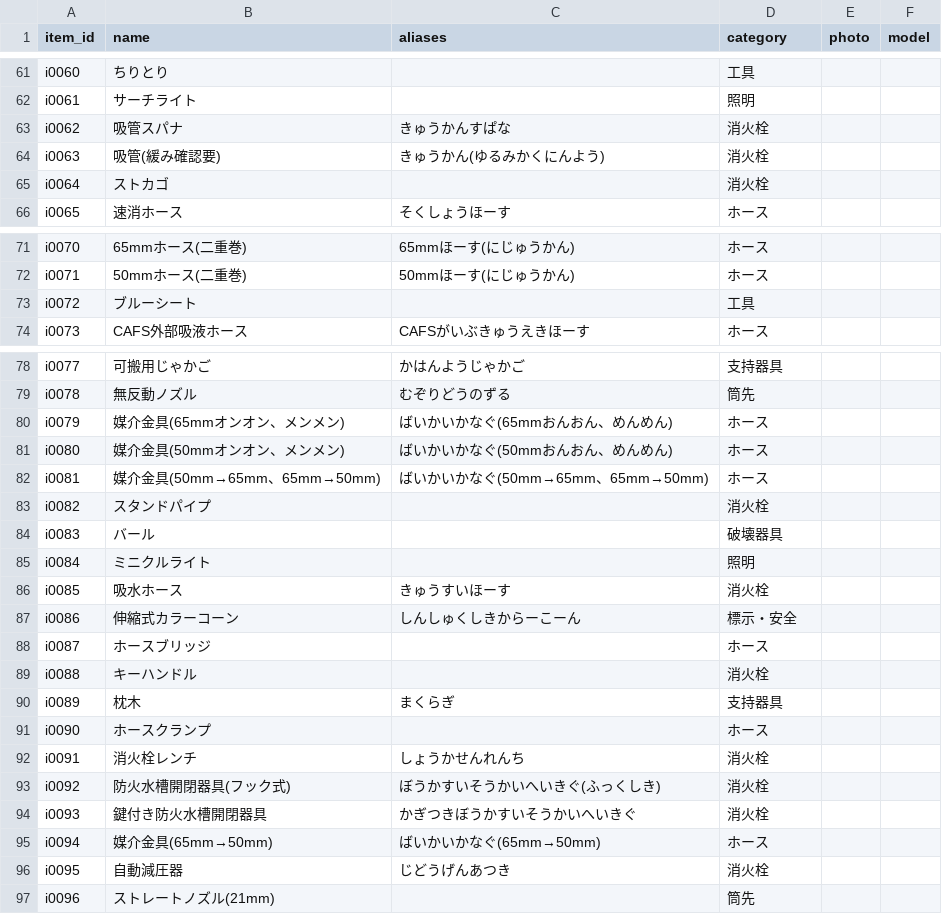
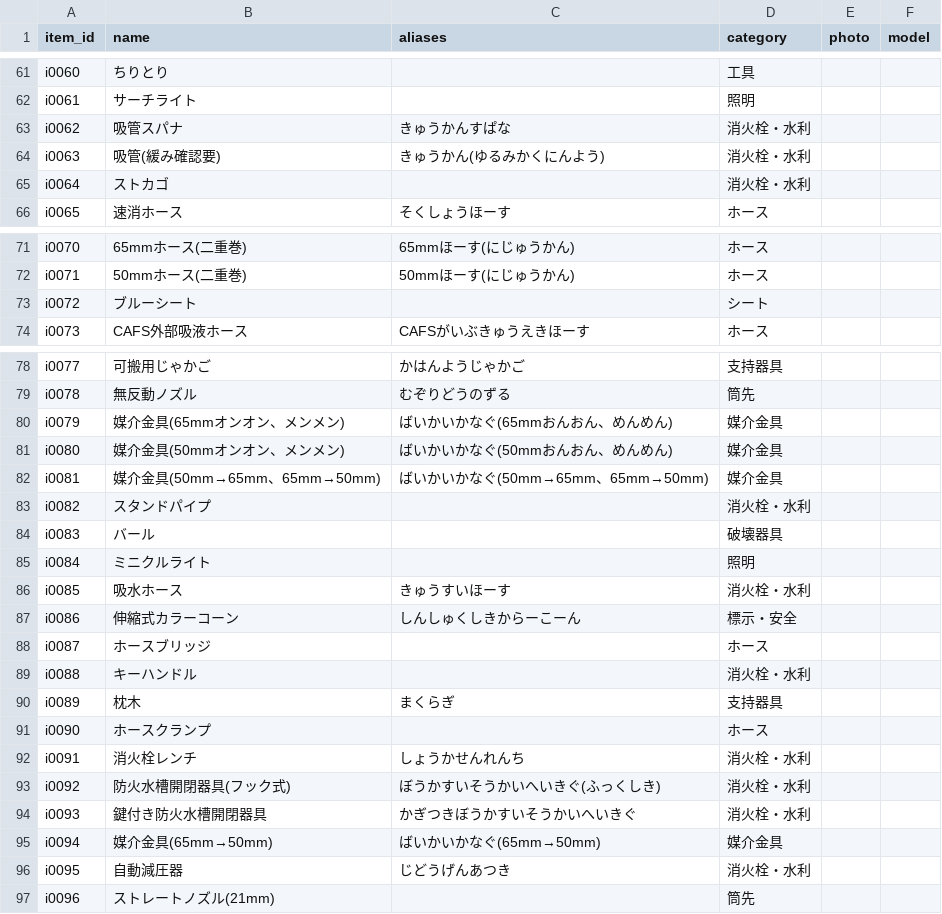
Before and after one commit to neetaro-creator/shikizaibasyokannri, a CSV file: data/items.csv, drawn as a sheet; only a part is shown, gaps mark what is left out; the diff covers the shown part only.

```diff
--- a/data/items.csv
+++ b/data/items.csv
@@ -62,5 +62,5 @@ i0060,ちりとり,,工具,,
 i0061,サーチライト,,照明,,
-i0062,吸管スパナ,きゅうかんすぱな,消火栓,,
-i0063,吸管(緩み確認要),きゅうかん(ゆるみかくにんよう),消火栓,,
-i0064,ストカゴ,,消火栓,,
+i0062,吸管スパナ,きゅうかんすぱな,消火栓・水利,,
+i0063,吸管(緩み確認要),きゅうかん(ゆるみかくにんよう),消火栓・水利,,
+i0064,ストカゴ,,消火栓・水利,,
 i0065,速消ホース,そくしょうほーす,ホース,,
@@ -72,3 +72,3 @@ i0070,65mmホース(二重巻),65mmほーす(にじゅうかん),ホース,,
 i0071,50mmホース(二重巻),50mmほーす(にじゅうかん),ホース,,
-i0072,ブルーシート,,工具,,
+i0072,ブルーシート,,シート,,
 i0073,CAFS外部吸液ホース,CAFSがいぶきゅうえきほーす,ホース,,
@@ -79,19 +79,19 @@ i0077,可搬用じゃかご,かはんようじゃかご,支持器具,,
 i0078,無反動ノズル,むぞりどうのずる,筒先,,
-i0079,媒介金具(65mmオンオン、メンメン),ばいかいかなぐ(65mmおんおん、めんめん),ホース,,
-i0080,媒介金具(50mmオンオン、メンメン),ばいかいかなぐ(50mmおんおん、めんめん),ホース,,
-i0081,媒介金具(50mm→65mm、65mm→50mm),ばいかいかなぐ(50mm→65mm、65mm→50mm),ホース,,
-i0082,スタンドパイプ,,消火栓,,
+i0079,媒介金具(65mmオンオン、メンメン),ばいかいかなぐ(65mmおんおん、めんめん),媒介金具,,
+i0080,媒介金具(50mmオンオン、メンメン),ばいかいかなぐ(50mmおんおん、めんめん),媒介金具,,
+i0081,媒介金具(50mm→65mm、65mm→50mm),ばいかいかなぐ(50mm→65mm、65mm→50mm),媒介金具,,
+i0082,スタンドパイプ,,消火栓・水利,,
 i0083,バール,,破壊器具,,
 i0084,ミニクルライト,,照明,,
-i0085,吸水ホース,きゅうすいほーす,消火栓,,
+i0085,吸水ホース,きゅうすいほーす,消火栓・水利,,
 i0086,伸縮式カラーコーン,しんしゅくしきからーこーん,標示・安全,,
 i0087,ホースブリッジ,,ホース,,
-i0088,キーハンドル,,消火栓,,
+i0088,キーハンドル,,消火栓・水利,,
 i0089,枕木,まくらぎ,支持器具,,
 i0090,ホースクランプ,,ホース,,
-i0091,消火栓レンチ,しょうかせんれんち,消火栓,,
-i0092,防火水槽開閉器具(フック式),ぼうかすいそうかいへいきぐ(ふっくしき),消火栓,,
-i0093,鍵付き防火水槽開閉器具,かぎつきぼうかすいそうかいへいきぐ,消火栓,,
-i0094,媒介金具(65mm→50mm),ばいかいかなぐ(65mm→50mm),ホース,,
-i0095,自動減圧器,じどうげんあつき,消火栓,,
+i0091,消火栓レンチ,しょうかせんれんち,消火栓・水利,,
+i0092,防火水槽開閉器具(フック式),ぼうかすいそうかいへいきぐ(ふっくしき),消火栓・水利,,
+i0093,鍵付き防火水槽開閉器具,かぎつきぼうかすいそうかいへいきぐ,消火栓・水利,,
+i0094,媒介金具(65mm→50mm),ばいかいかなぐ(65mm→50mm),媒介金具,,
+i0095,自動減圧器,じどうげんあつき,消火栓・水利,,
 i0096,ストレートノズル(21mm),,筒先,,
```
Also changed, not shown: 49 edited cells elsewhere in this file, data/categories.csv, 3 other files.
